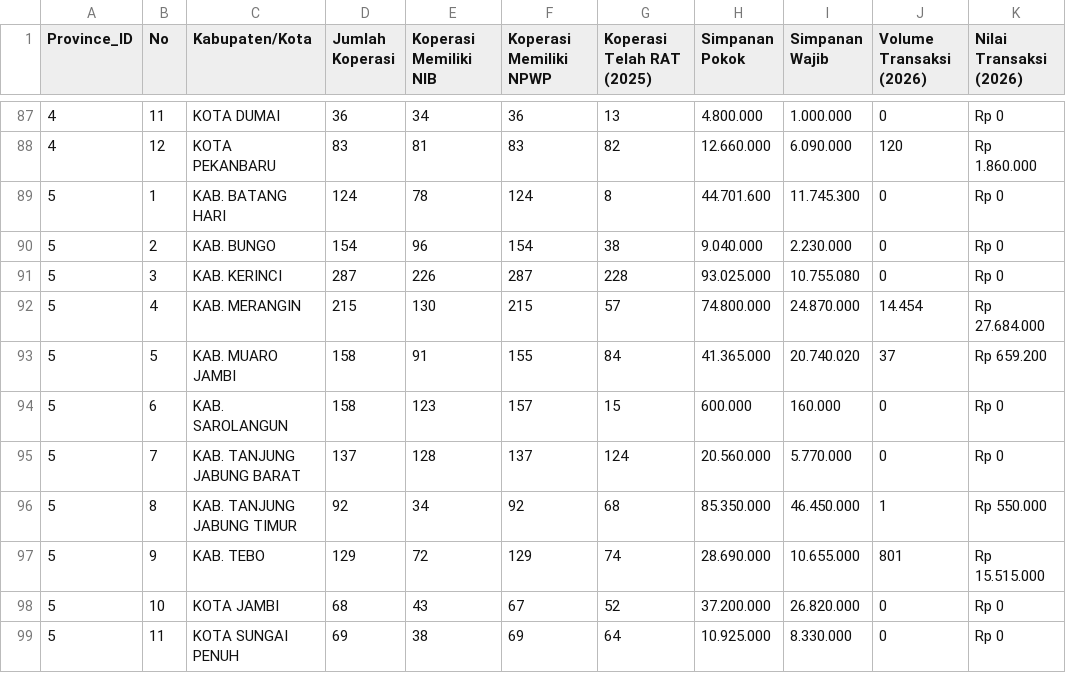
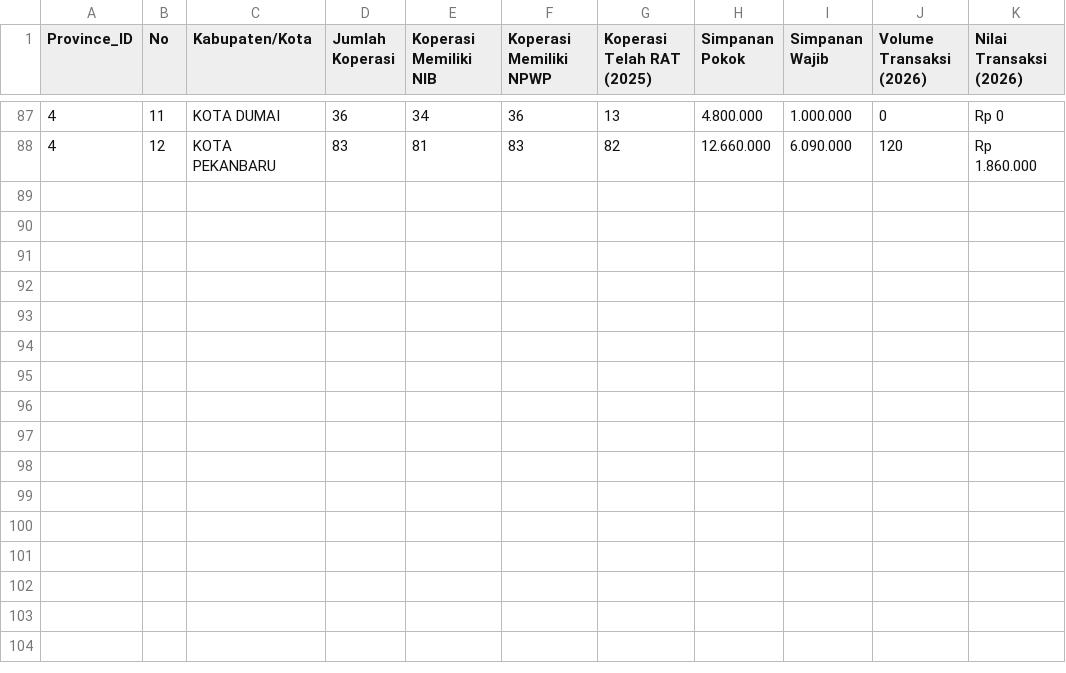
Before and after one commit to qoriib/kopdes, a CSV file: data/raw/scraped_regencies.csv (was data/raw/scraped_districts.csv), drawn as a sheet; only a part is shown, gaps mark what is left out.

Commit message:
refactor: rename districts to regencies, make province.json and regency.json static with 38 provinces

```diff
--- a/data/raw/scraped_districts.csv
+++ b/data/raw/scraped_regencies.csv
@@ -88,12 +88 @@
 4,12,KOTA PEKANBARU,83,81,83,82,12.660.000,6.090.000,120,Rp 1.860.000
-5,1,KAB. BATANG HARI,124,78,124,8,44.701.600,11.745.300,0,Rp 0
-5,2,KAB. BUNGO,154,96,154,38,9.040.000,2.230.000,0,Rp 0
-5,3,KAB. KERINCI,287,226,287,228,93.025.000,10.755.080,0,Rp 0
-5,4,KAB. MERANGIN,215,130,215,57,74.800.000,24.870.000,14.454,Rp 27.684.000
-5,5,KAB. MUARO JAMBI,158,91,155,84,41.365.000,20.740.020,37,Rp 659.200
-5,6,KAB. SAROLANGUN,158,123,157,15,600.000,160.000,0,Rp 0
-5,7,KAB. TANJUNG JABUNG BARAT,137,128,137,124,20.560.000,5.770.000,0,Rp 0
-5,8,KAB. TANJUNG JABUNG TIMUR,92,34,92,68,85.350.000,46.450.000,1,Rp 550.000
-5,9,KAB. TEBO,129,72,129,74,28.690.000,10.655.000,801,Rp 15.515.000
-5,10,KOTA JAMBI,68,43,67,52,37.200.000,26.820.000,0,Rp 0
-5,11,KOTA SUNGAI PENUH,69,38,69,64,10.925.000,8.330.000,0,Rp 0
```
Also changed, not shown: 6 other files.
